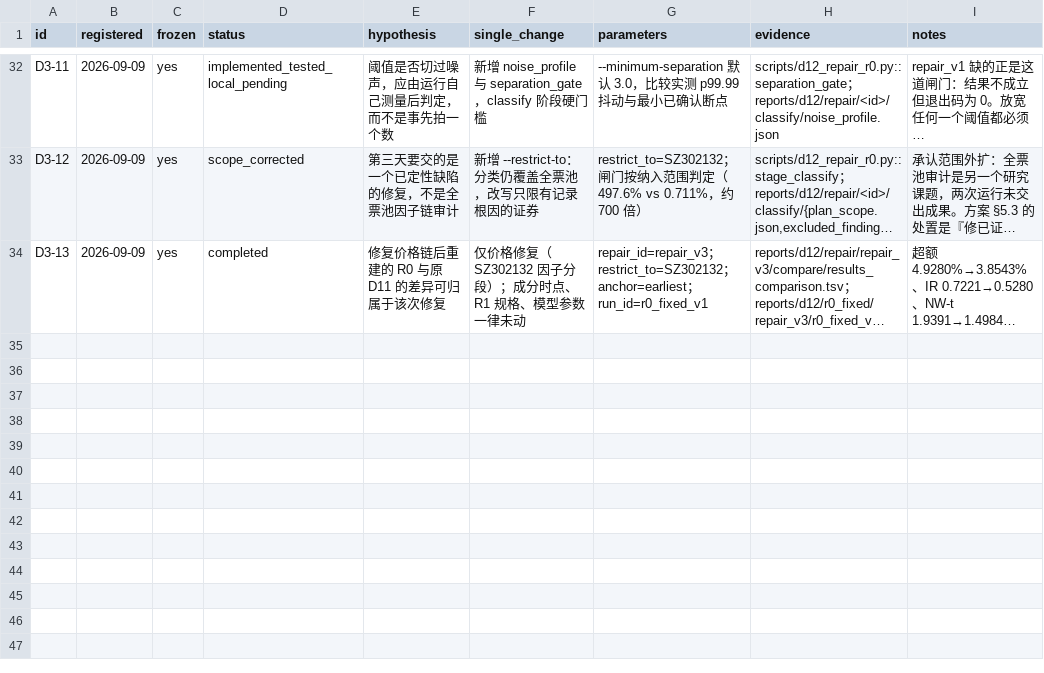
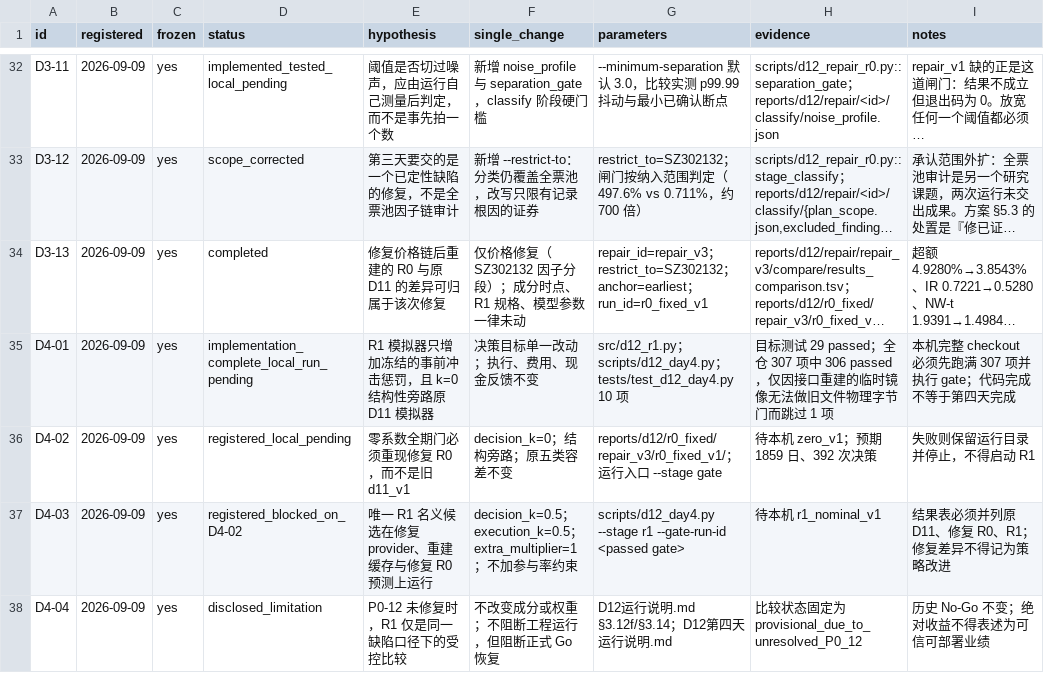
Before and after one commit to Tingfu-Zhou/csi500-research, a TSV file: reports/d12/experiment_registry.tsv, drawn as a sheet; only a part is shown, gaps mark what is left out; long unchanged cells end in …; the diff names each change by its address in the sheet, - before the commit and + after, or states it on an @@ line.

Commit message:
D12: implement Day 4 zero gate and nominal R1

```diff
--- a/reports/d12/experiment_registry.tsv
+++ b/reports/d12/experiment_registry.tsv
+row 35: D4-01 | 2026-09-09 | yes | implementation_complete_local_run_pending | R1 模拟器只增加冻结的事前冲击惩罚，且 k=0 结构性旁路原 D11 模拟器 | 决策目标单一改动；执行、费用、现金反馈不变 | src/d12_r1.py；scripts/d12_day4.py；tests/test_d12_day4.py 10 项 | 目标测试 29 passed；全仓 307 项中 306 passed，仅因接口重建的临时镜像无法做旧文件物理字节门而跳过 1 项 | 本机完整 checkout 必须先跑满 307 项并执行 gate；代码完成不等于第四天完成
+row 36: D4-02 | 2026-09-09 | yes | registered_local_pending | 零系数全期门必须重现修复 R0，而不是旧 d11_v1 | decision_k=0；结构旁路；原五类容差不变 | reports/d12/r0_fixed/repair_v3/r0_fixed_v1/；运行入口 --stage gate | 待本机 zero_v1；预期 1859 日、392 次决策 | 失败则保留运行目录并停止，不得启动 R1
+row 37: D4-03 | 2026-09-09 | yes | registered_blocked_on_D4-02 | 唯一 R1 名义候选在修复 provider、重建缓存与修复 R0 预测上运行 | decision_k=0.5；execution_k=0.5；extra_multiplier=1；不加参与率约束 | scripts/d12_day4.py --stage r1 --gate-run-id <passed gate> | 待本机 r1_nominal_v1 | 结果表必须并列原 D11、修复 R0、R1；修复差异不得记为策略改进
+row 38: D4-04 | 2026-09-09 | yes | disclosed_limitation | P0-12 未修复时，R1 仅是同一缺陷口径下的受控比较 | 不改变成分或权重；不阻断工程运行，但阻断正式 Go 恢复 | D12运行说明.md §3.12f/§3.14；D12第四天运行说明.md | 比较状态固定为 provisional_due_to_unresolved_P0_12 | 历史 No-Go 不变；绝对收益不得表述为可信可部署业绩
```
Also changed, not shown: 6 other files.
